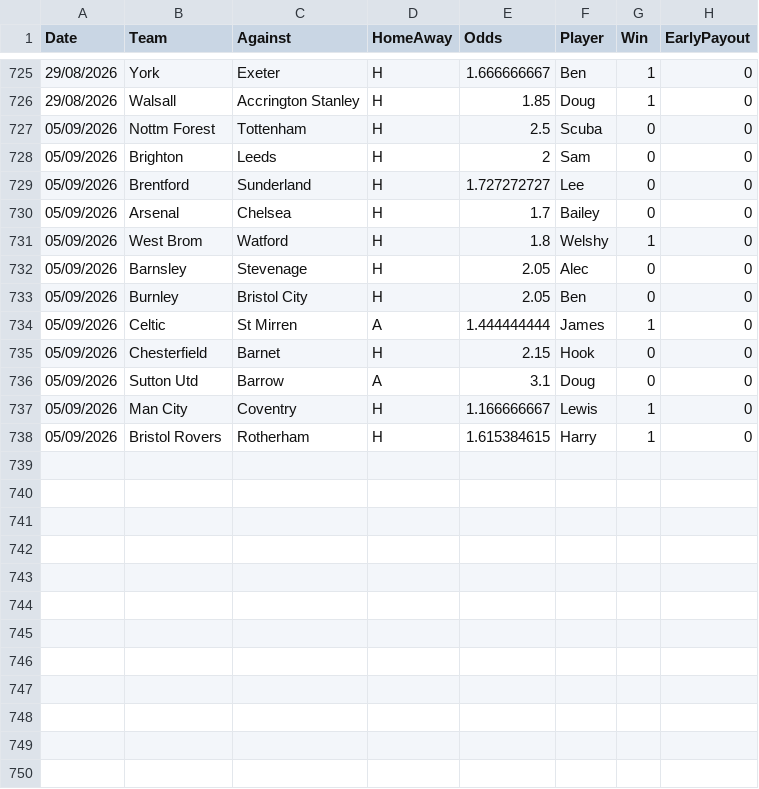
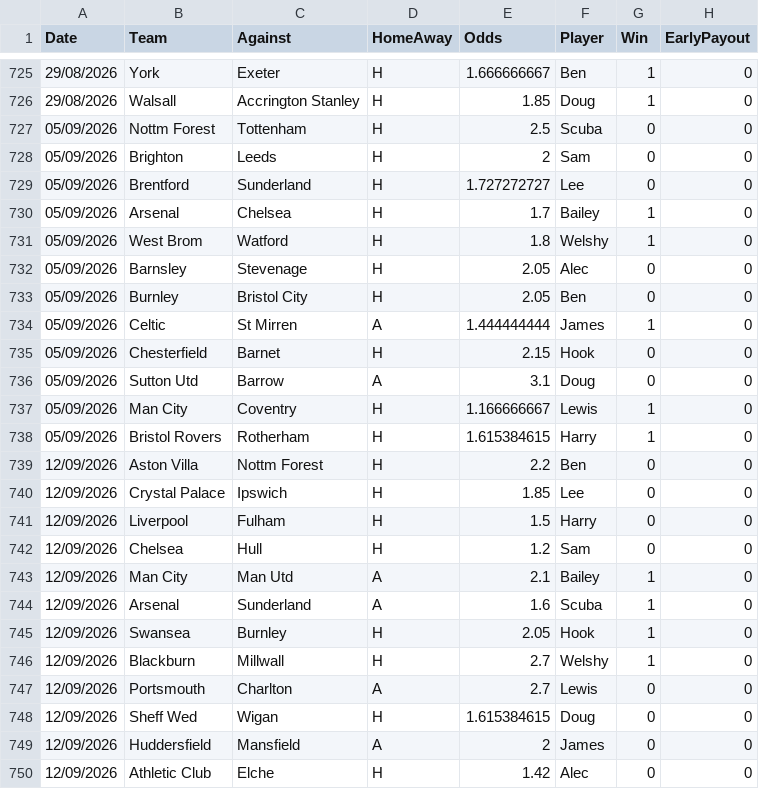
Before and after one commit to BenGillard/AccaTracker, a CSV file: Results.csv, drawn as a sheet; only a part is shown, gaps mark what is left out.

```diff
--- a/Results.csv
+++ b/Results.csv
@@ -729,3 +729,3 @@
 05/09/2026,Brentford,Sunderland,H,1.727272727,Lee,0,0,
-05/09/2026,Arsenal,Chelsea,H,1.7,Bailey,0,0,
+05/09/2026,Arsenal,Chelsea,H,1.7,Bailey,1,0,
 05/09/2026,West Brom,Watford,H,1.8,Welshy,1,0,
@@ -738 +738,13 @@
 05/09/2026,Bristol Rovers,Rotherham,H,1.615384615,Harry,1,0,
+12/09/2026,Aston Villa,Nottm Forest,H,2.2,Ben,0,0,
+12/09/2026,Crystal Palace,Ipswich,H,1.85,Lee,0,0,
+12/09/2026,Liverpool,Fulham,H,1.5,Harry,0,0,
+12/09/2026,Chelsea,Hull,H,1.2,Sam,0,0,
+12/09/2026,Man City,Man Utd,A,2.1,Bailey,1,0,
+12/09/2026,Arsenal,Sunderland,A,1.6,Scuba,1,0,
+12/09/2026,Swansea,Burnley,H,2.05,Hook,1,0,
+12/09/2026,Blackburn,Millwall,H,2.7,Welshy,1,0,
+12/09/2026,Portsmouth,Charlton,A,2.7,Lewis,0,0,
+12/09/2026,Sheff Wed,Wigan,H,1.615384615,Doug,0,0,
+12/09/2026,Huddersfield,Mansfield,A,2,James,0,0,
+12/09/2026,Athletic Club,Elche,H,1.42,Alec,0,0,
```
Also changed, not shown: 1 other file.
